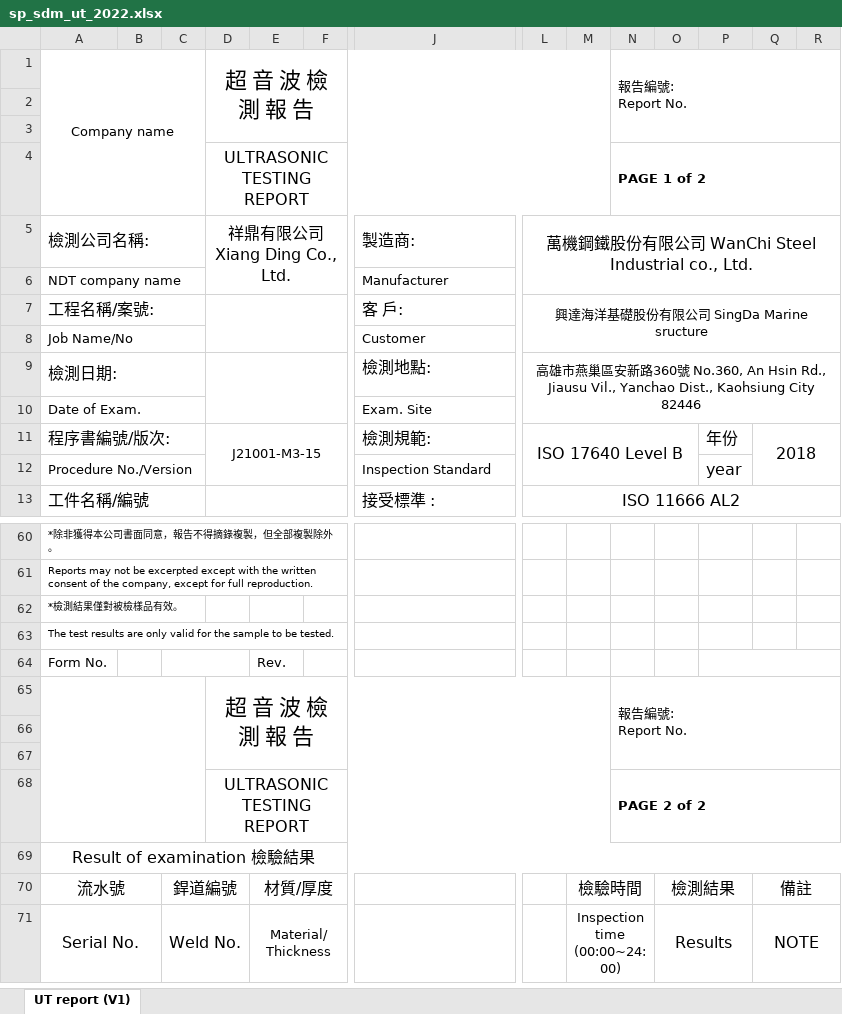
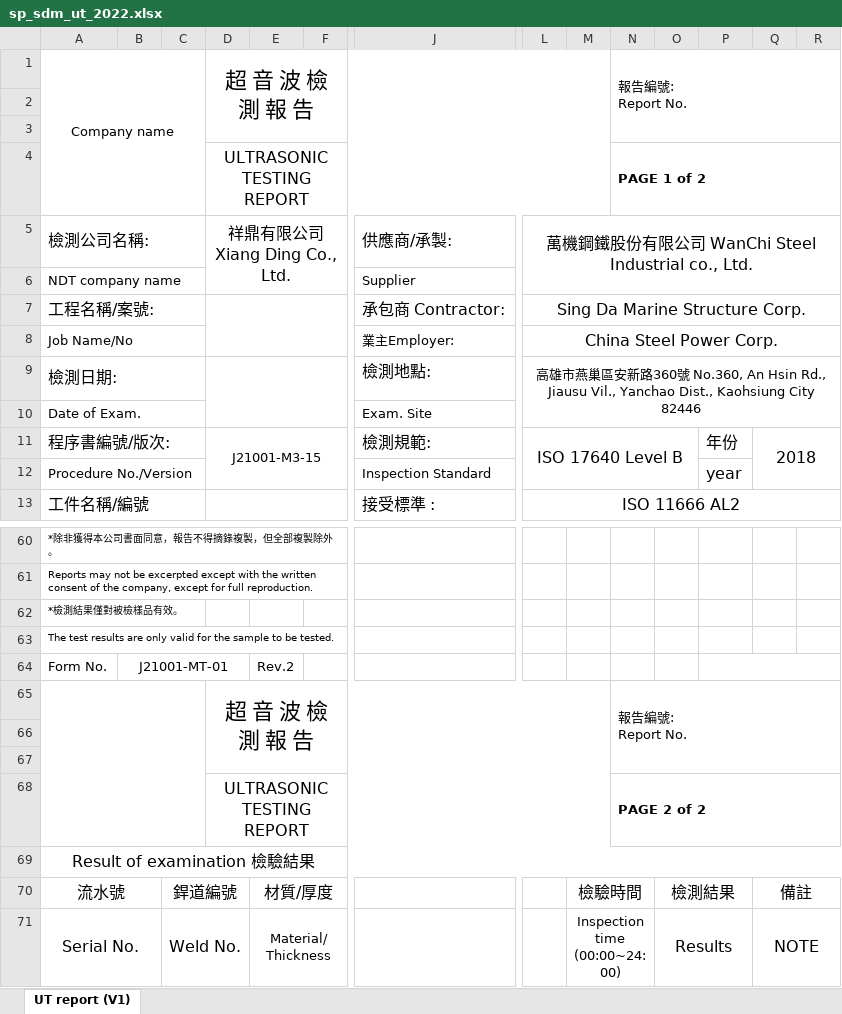
Before and after one commit to cwinstech2512/web-ding-reporter-new-demo, an Excel workbook: public/uploads/sample/sdm/20000002/sp_sdm_ut_2022.xlsx, sheet UT report (V1), drawn as a sheet; only a part is shown, gaps mark what is left out; values as stored, in another font and other column widths than the file's, no borders; charts and pictures not drawn; the diff names each change by its address in the sheet, - before the commit and + after, or states it on an @@ line.

```diff
--- a/public/uploads/sample/sdm/20000002/sp_sdm_ut_2022.xlsx (sheet UT report (V1))
+++ b/public/uploads/sample/sdm/20000002/sp_sdm_ut_2022.xlsx (sheet UT report (V1))
-J5: 製造商:
+J5: 供應商/承製:
-J6: Manufacturer
+J6: Supplier
-J7: 客 戶:
+J7: 承包商 Contractor:
-L7: 興達海洋基礎股份有限公司 SingDa Marine sructure
+L7: Sing Da Marine Structure Corp.
@@ L7 text size: larger @@
-L7:R8 merged
+L7:R7 merged
-J8: Customer
+J8: 業主Employer:
-L8: (empty)
+L8: China Steel Power Corp.
+L8:R8 merged
-B64: (empty)
+B64: J21001-MT-01
+B64:D64 merged
-C64:D64 merged
-E64: Rev.
+E64: Rev.2
```
Also changed, not shown: public/uploads/sample/sdm/20000001/sp_sdm_mt_2022.xlsx, public/uploads/sample/sdm/20000003/sp_sdm_vt_2022.xlsx.
